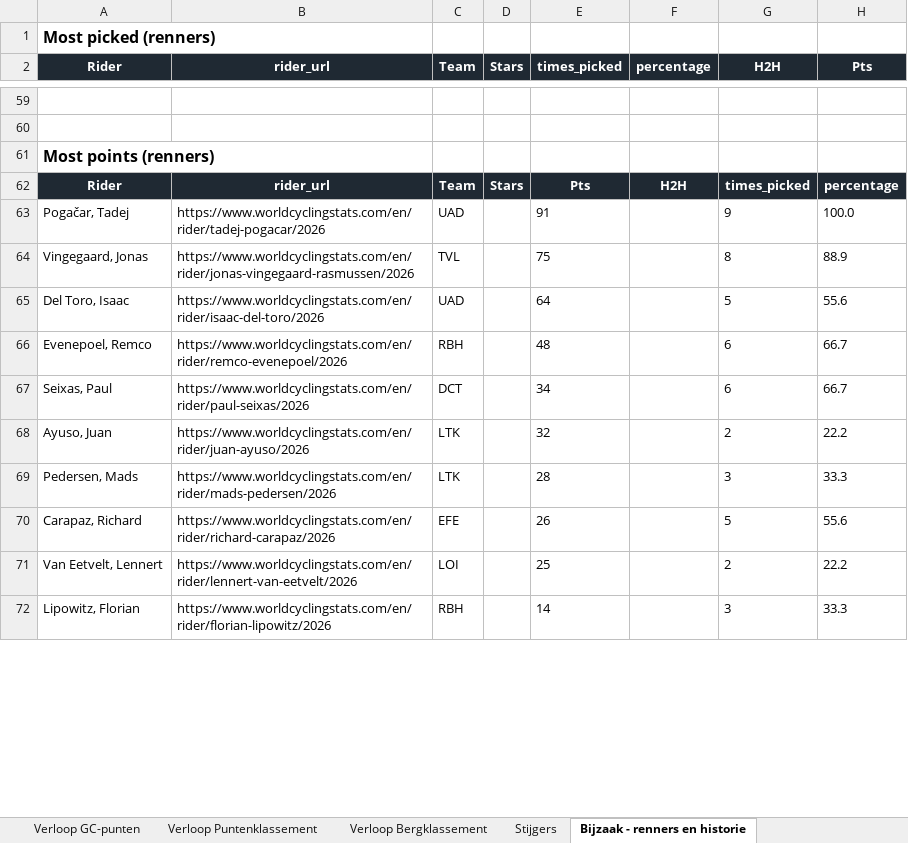
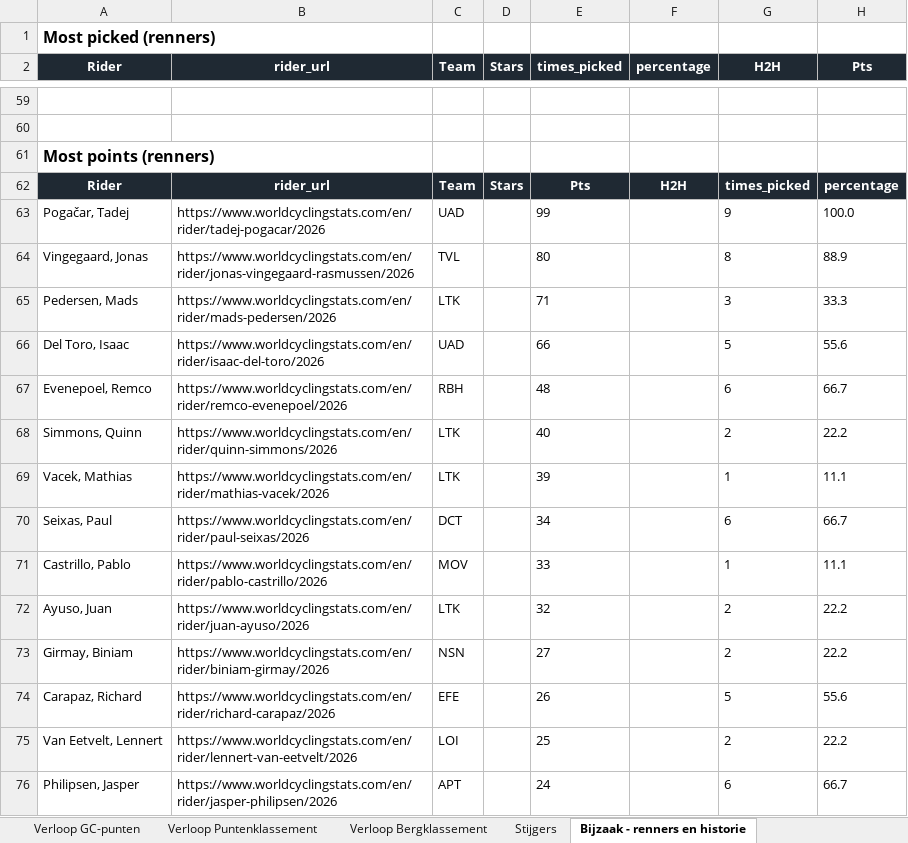
Before and after one commit to Timbrowne111/tdf-fantasy-league-2026, an Excel workbook: data/dashboard.xlsx, sheet Bijzaak - renners en historie, drawn as a sheet; only a part is shown, gaps mark what is left out; the shorter side is filled out with more unchanged rows; values as stored, in another font and other column widths than the file's, no borders; removed rows and columns are numbered as before the commit, all else as after; the diff covers the shown part only; the diff names each change by its address in the sheet, - before the commit and + after, or states it on an @@ line.

```diff
--- a/data/dashboard.xlsx (sheet Bijzaak - renners en historie)
+++ b/data/dashboard.xlsx (sheet Bijzaak - renners en historie)
-E63 (times_picked): 91
+E63 (times_picked): 99
-E64 (times_picked): 75
+E64 (times_picked): 80
+row 65: Pedersen, Mads | https://www.worldcyclingstats.com/en/rider/mads-pedersen/2026 | LTK |  | 71 |  | 3 | 33.3
-E66 (times_picked): 64
+E66 (times_picked): 66
+row 68: Simmons, Quinn | https://www.worldcyclingstats.com/en/rider/quinn-simmons/2026 | LTK |  | 40 |  | 2 | 22.2
+row 69: Vacek, Mathias | https://www.worldcyclingstats.com/en/rider/mathias-vacek/2026 | LTK |  | 39 |  | 1 | 11.1
+row 71: Castrillo, Pablo | https://www.worldcyclingstats.com/en/rider/pablo-castrillo/2026 | MOV |  | 33 |  | 1 | 11.1
-row 69: Pedersen, Mads | https://www.worldcyclingstats.com/en/rider/mads-pedersen/2026 | LTK |  | 28 |  | 3 | 33.3
+row 73: Girmay, Biniam | https://www.worldcyclingstats.com/en/rider/biniam-girmay/2026 | NSN |  | 27 |  | 2 | 22.2
+row 76: Philipsen, Jasper | https://www.worldcyclingstats.com/en/rider/jasper-philipsen/2026 | APT |  | 24 |  | 6 | 66.7
```
Also changed, not shown: 2 added rows, 3 removed rows and 13 edited cells elsewhere in this sheet, sheet Overzicht, sheet Stijgers, sheet Verloop GC-punten, sheet STAR Verloop Algemeen (Pts), sheet Verloop Puntenklassement, sheet Verloop Bergklassement, charts or pictures, 1 other file.
